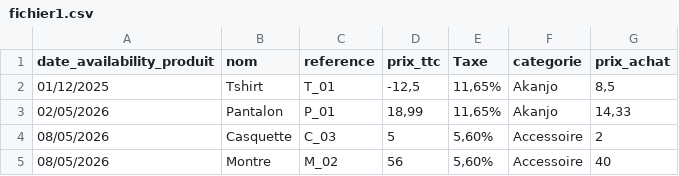
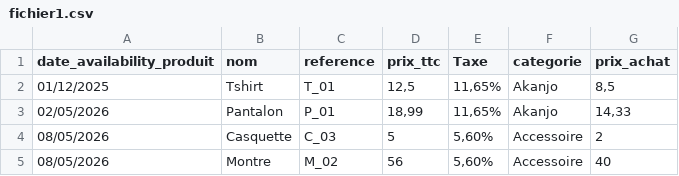
Before and after one commit to Eddou313/ERP_eval01, a CSV file: data/fichier1.csv, drawn as a sheet.

Commit message:
fix

```diff
--- a/data/fichier1.csv
+++ b/data/fichier1.csv
@@ -1,3 +1,3 @@
 date_availability_produit,nom,reference,prix_ttc,Taxe,categorie,prix_achat
-01/12/2025,Tshirt,T_01,"-12,5","11,65%",Akanjo,"8,5"
+01/12/2025,Tshirt,T_01,"12,5","11,65%",Akanjo,"8,5"
 02/05/2026,Pantalon,P_01,"18,99","11,65%",Akanjo,"14,33"
```
